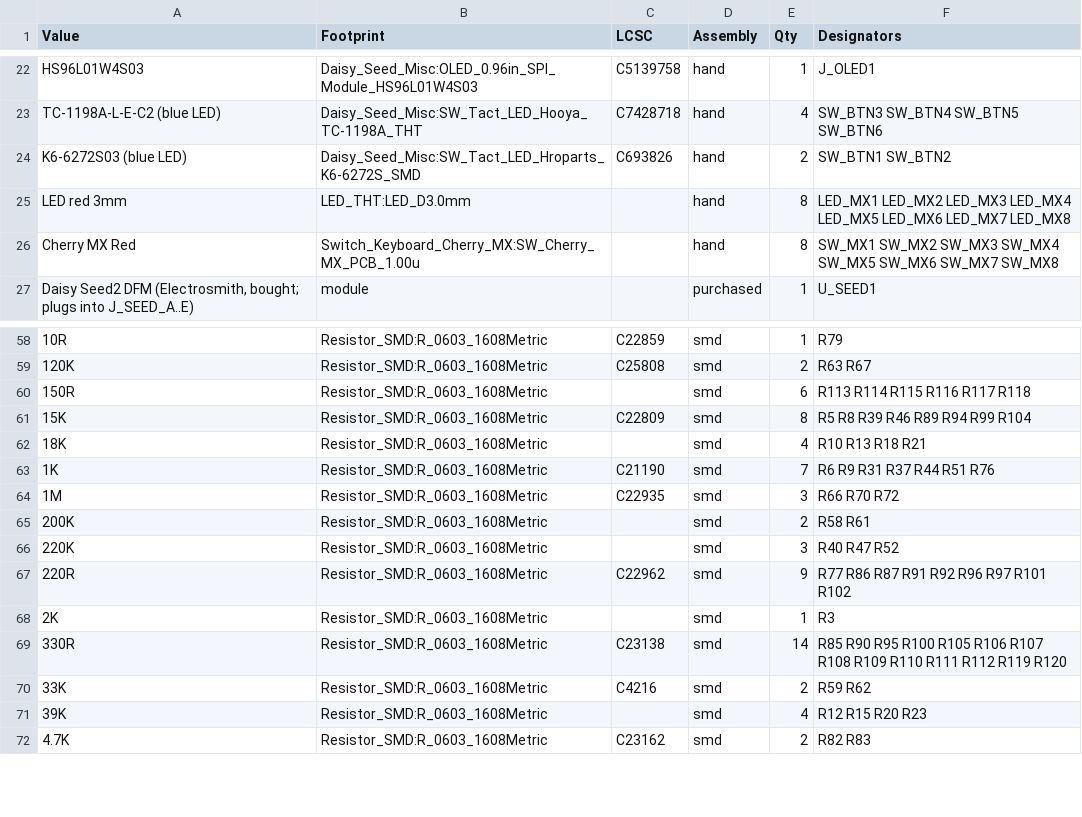
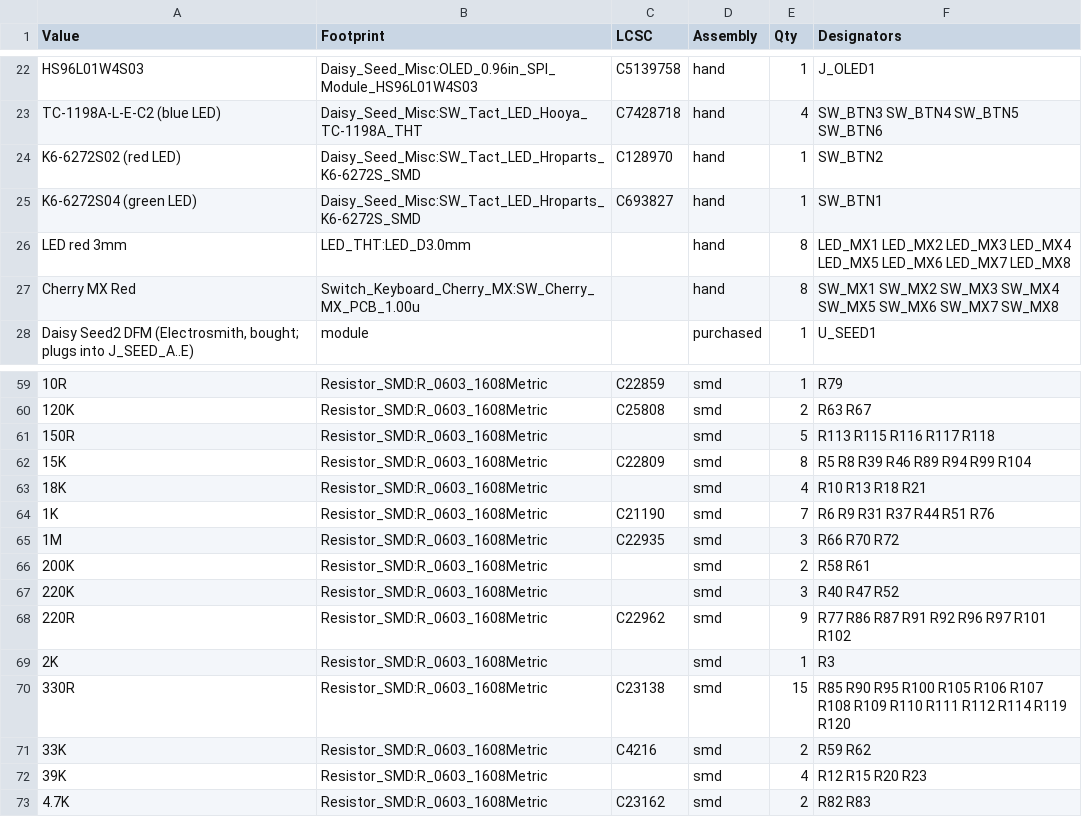
Before and after one commit to omar-karray/SenarioEurorack, a CSV file: SenarioHW/docs/bom.csv, drawn as a sheet; only a part is shown, gaps mark what is left out; addresses are those after the commit; the diff names each change by its address in the sheet, - before the commit and + after, or states it on an @@ line.

```diff
--- a/SenarioHW/docs/bom.csv
+++ b/SenarioHW/docs/bom.csv
+row 24: K6-6272S02 (red LED) | Daisy_Seed_Misc:SW_Tact_LED_Hroparts_K6-6272S_SMD | C128970 | hand | 1 | SW_BTN2
-A25 (Value): K6-6272S03 (blue LED)
+A25 (Value): K6-6272S04 (green LED)
-C25 (LCSC): C693826
+C25 (LCSC): C693827
-E25 (Qty): 2
+E25 (Qty): 1
-F25 (Designators): SW_BTN1 SW_BTN2
+F25 (Designators): SW_BTN1
-E61 (Qty): 6
+E61 (Qty): 5
-F61 (Designators): R113 R114 R115 R116 R117 R118
+F61 (Designators): R113 R115 R116 R117 R118
-E70 (Qty): 14
+E70 (Qty): 15
-F70 (Designators): …R111 R112 R119 R120
+F70 (Designators): …R111 R112 R114 R119 R120
```
Also changed, not shown: 10 other files.
